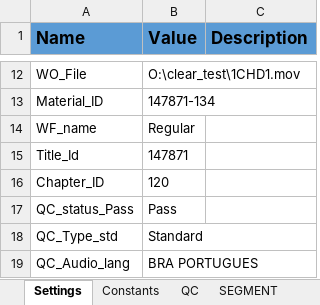
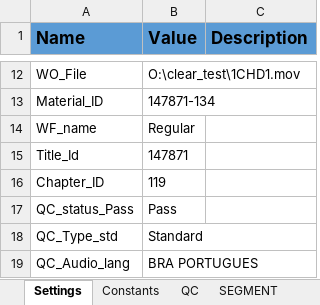
Before and after one commit to vamsi3454/Create_Wo_ingst, an Excel workbook: Data/Config.xlsx, sheet Settings, drawn as a sheet; only a part is shown, gaps mark what is left out; values as stored, in another font and other column widths than the file's, no borders; the diff names each change by its address in the sheet, - before the commit and + after, or states it on an @@ line.

```diff
--- a/Data/Config.xlsx (sheet Settings)
+++ b/Data/Config.xlsx (sheet Settings)
-B16 (Value): 120
+B16 (Value): 119
```
